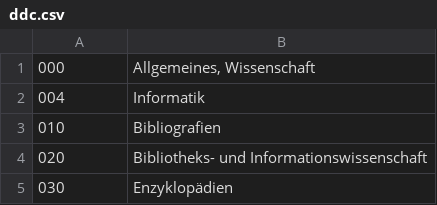
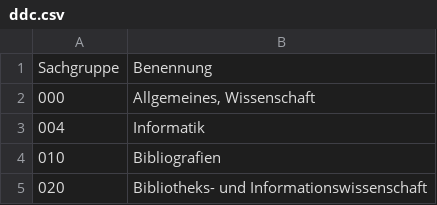
Before and after one commit to literarymachine/ddc, a CSV file: ddc.csv, drawn as a sheet; only a part is shown; the shorter side is filled out with more unchanged rows; the diff names each change by its address in the sheet, - before the commit and + after, or states it on an @@ line.

Commit message:
added header

```diff
--- a/ddc.csv
+++ b/ddc.csv
+row 1: Sachgruppe | Benennung
```
